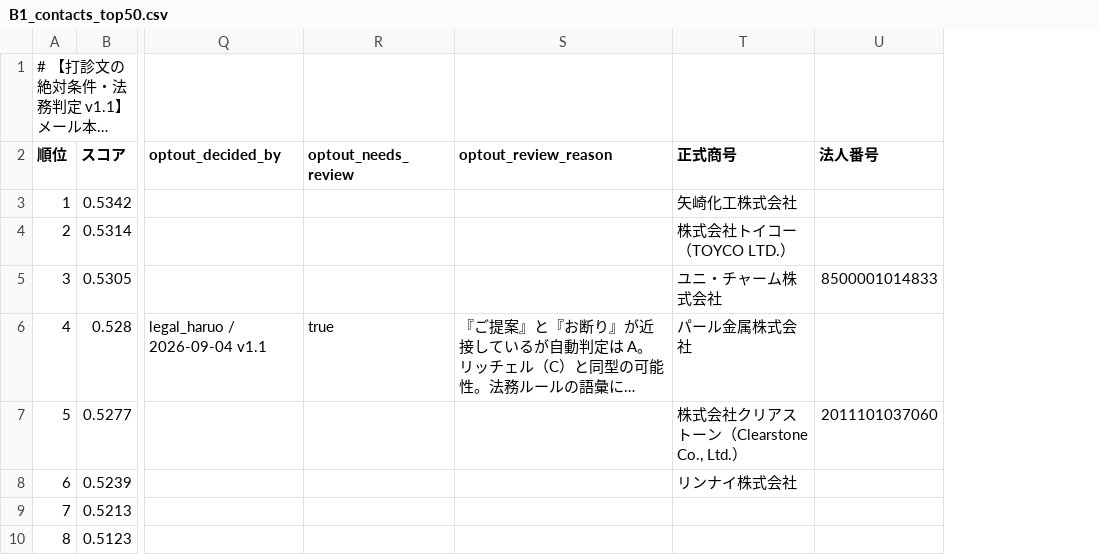
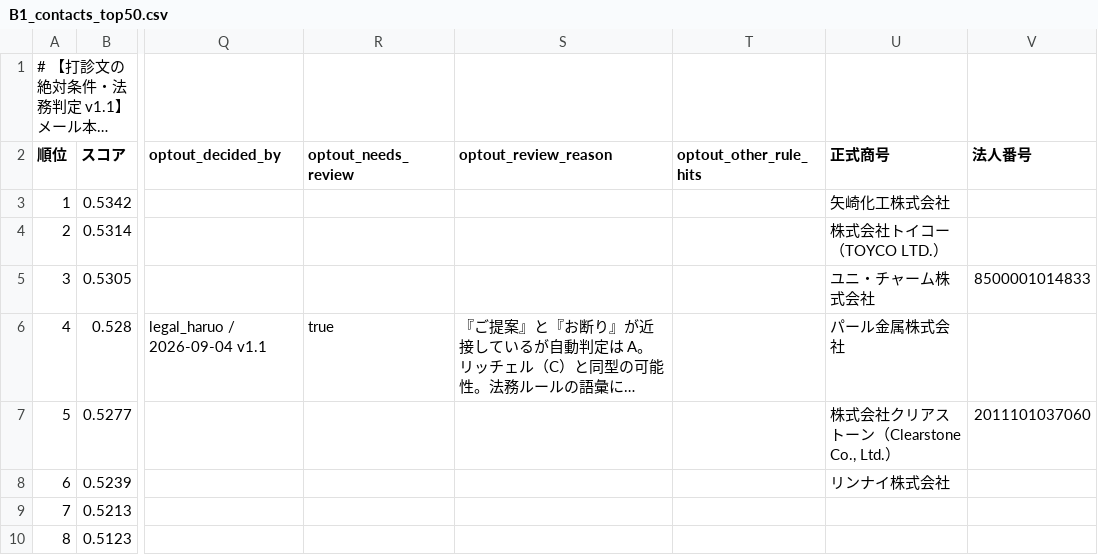
Before and after one commit to Yukinori1018/ai-company-amazon_buppan, a CSV file: workspace/output/deliverables/T-20260904-004/B1_contacts_top50.csv, drawn as a sheet; only a part is shown, gaps mark what is left out; long unchanged cells end in …; the diff names each change by its address in the sheet, - before the commit and + after, or states it on an @@ line.

```diff
--- a/workspace/output/deliverables/T-20260904-004/B1_contacts_top50.csv
+++ b/workspace/output/deliverables/T-20260904-004/B1_contacts_top50.csv
+column T (optout_other_rule_hits), empty
```
Also changed, not shown: workspace/output/deliverables/T-20260904-004/B1_打診候補_全社_優先度順.csv, 7 other files.
